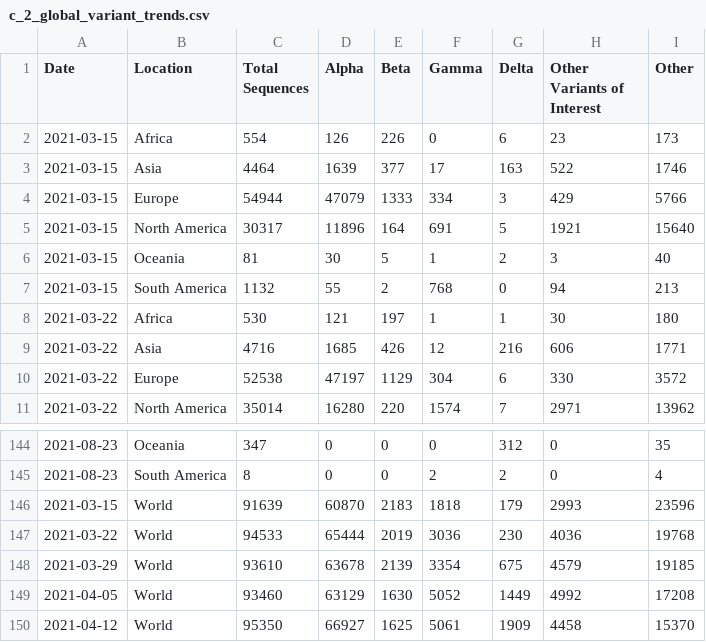
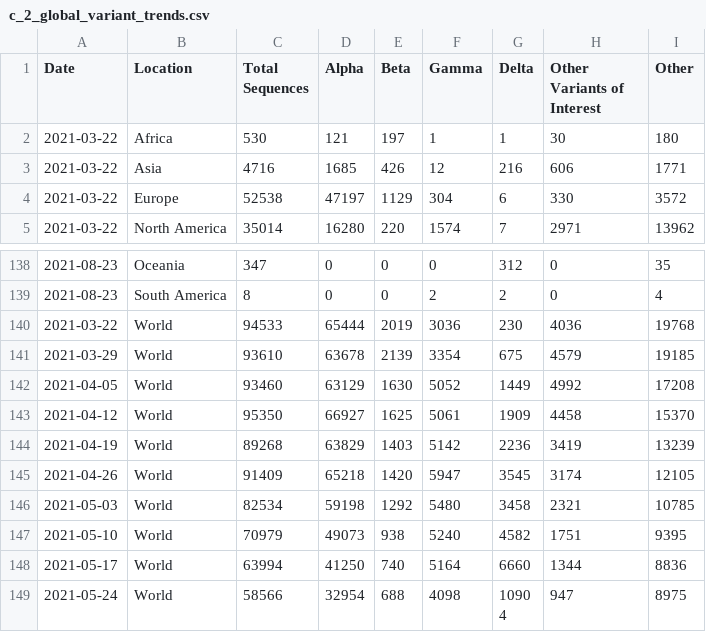
Before and after one commit to rockfound/ppi-flourish-charts, a CSV file: data/c_2_global_variant_trends.csv, drawn as a sheet; only a part is shown, gaps mark what is left out; the shorter side is filled out with more unchanged rows.

```diff
--- a/data/c_2_global_variant_trends.csv
+++ b/data/c_2_global_variant_trends.csv
@@ -1,8 +1,2 @@
 "Date","Location","Total Sequences","Alpha","Beta","Gamma","Delta","Other Variants of Interest","Other"
-2021-03-15,"Africa",554,126,226,0,6,23,173
-2021-03-15,"Asia",4464,1639,377,17,163,522,1746
-2021-03-15,"Europe",54944,47079,1333,334,3,429,5766
-2021-03-15,"North America",30317,11896,164,691,5,1921,15640
-2021-03-15,"Oceania",81,30,5,1,2,3,40
-2021-03-15,"South America",1132,55,2,768,0,94,213
 2021-03-22,"Africa",530,121,197,1,1,30,180
@@ -145,3 +139,2 @@
 2021-08-23,"South America",8,0,0,2,2,0,4
-2021-03-15,"World",91639,60870,2183,1818,179,2993,23596
 2021-03-22,"World",94533,65444,2019,3036,230,4036,19768
```
Also changed, not shown: data/archetype_box_whisker.csv, data/c_1_volume_cases_sequences_vaccinations.csv, 2 other files.
